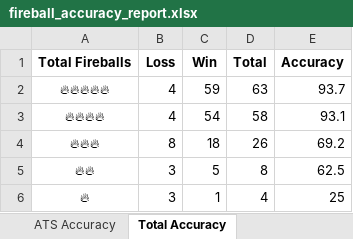
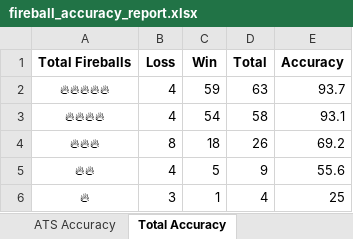
Before and after one commit to radgator13/scratchmodel, an Excel workbook: fireball_accuracy_report.xlsx, sheet Total Accuracy, drawn as a sheet; values as stored, in another font and other column widths than the file's, no borders; the diff names each change by its address in the sheet, - before the commit and + after, or states it on an @@ line.

Commit message:
Auto-push with fireball accuracy report [2025-04-12 08:40 PM]

```diff
--- a/fireball_accuracy_report.xlsx (sheet Total Accuracy)
+++ b/fireball_accuracy_report.xlsx (sheet Total Accuracy)
-B5 (Loss): 3
+B5 (Loss): 4
-D5 (Total): 8
+D5 (Total): 9
-E5 (Accuracy): 62.5
+E5 (Accuracy): 55.6
```
Also changed, not shown: sheet ATS Accuracy, 2 other files.
